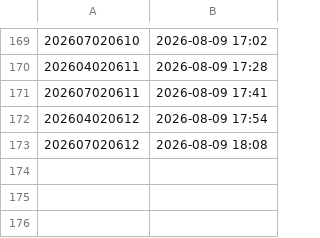
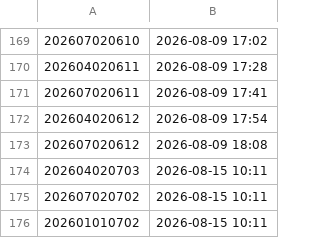
Before and after one commit to sajicosaji/keiba-prediction, a CSV file: data/sent_log.csv, drawn as a sheet; only a part is shown, gaps mark what is left out; the diff names each change by its address in the sheet, - before the commit and + after, or states it on an @@ line.

```diff
--- a/data/sent_log.csv
+++ b/data/sent_log.csv
+row 174: 202604020703 | 2026-08-15 10:11
+row 175: 202607020702 | 2026-08-15 10:11
+row 176: 202601010702 | 2026-08-15 10:11
```
